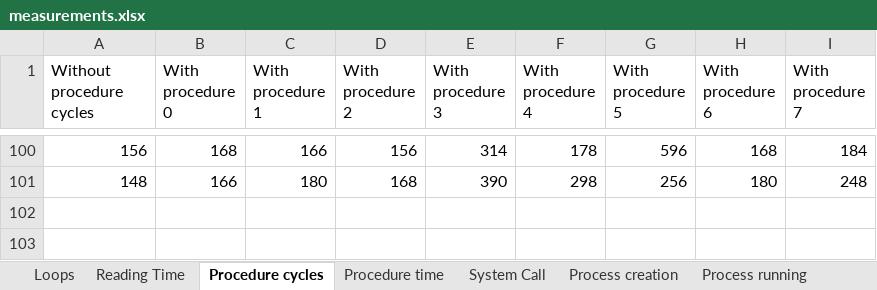
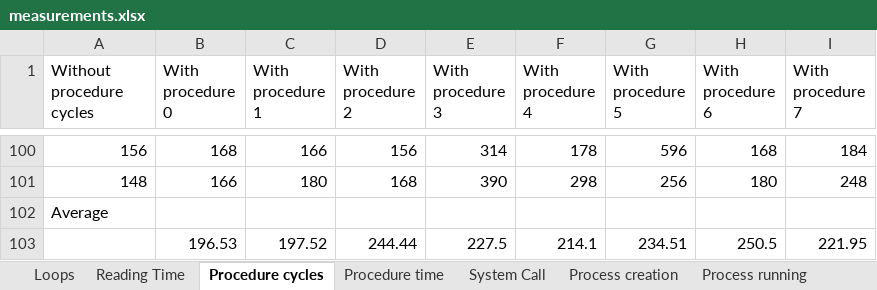
Before and after one commit to anubhabMajumdar/System-Performance-Analysis, an Excel workbook: csc-501-project-1/measurements.xlsx, sheet Procedure cycles, drawn as a sheet; only a part is shown, gaps mark what is left out; values as stored, in another font and other column widths than the file's, no borders; the diff names each change by its address in the sheet, - before the commit and + after, or states it on an @@ line.

```diff
--- a/csc-501-project-1/measurements.xlsx (sheet Procedure cycles)
+++ b/csc-501-project-1/measurements.xlsx (sheet Procedure cycles)
+row 102: Average
+row 103:  | 196.53 | 197.52 | 244.44 | 227.5 | 214.1 | 234.51 | 250.5 | 221.95
```
Also changed, not shown: sheet Context switch cycles, sheet Process creation, sheet Procedure time, sheet System Call, sheet Loops, sheet Reading Time, other sheet tabs, charts or pictures, 6 other files.
